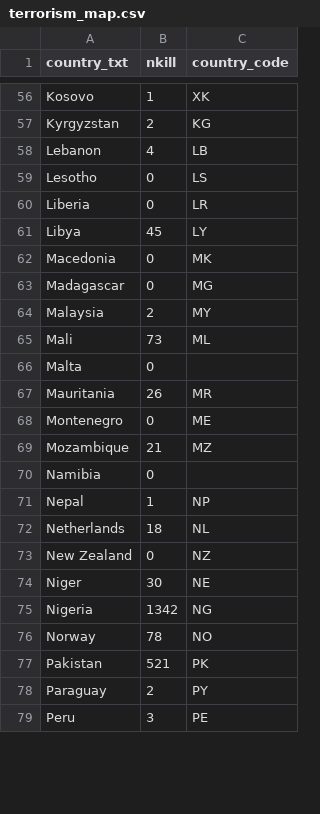
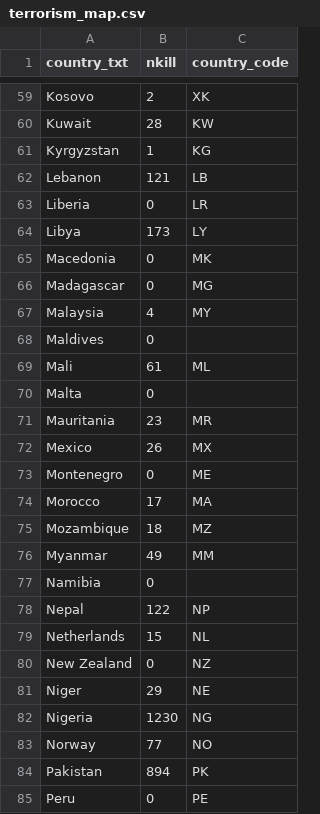
Before and after one commit to marco2012/GlobalTerrorism, a CSV file: static/data/terrorism_map.csv, drawn as a sheet; only a part is shown, gaps mark what is left out; removed rows and columns are numbered as before the commit, all else as after; the diff covers the shown part only; the diff names each change by its address in the sheet, - before the commit and + after, or states it on an @@ line.

```diff
--- a/static/data/terrorism_map.csv
+++ b/static/data/terrorism_map.csv
-B59 (nkill): 1
+B59 (nkill): 2
+row 60: Kuwait | 28 | KW
-B61 (nkill): 2
+B61 (nkill): 1
-B62 (nkill): 4
+B62 (nkill): 121
-row 59: Lesotho | 0 | LS
-B64 (nkill): 45
+B64 (nkill): 173
-B67 (nkill): 2
+B67 (nkill): 4
+row 68: Maldives | 0
-B69 (nkill): 73
+B69 (nkill): 61
-B71 (nkill): 26
+B71 (nkill): 23
+row 72: Mexico | 26 | MX
+row 74: Morocco | 17 | MA
-B75 (nkill): 21
+B75 (nkill): 18
+row 76: Myanmar | 49 | MM
-B78 (nkill): 1
+B78 (nkill): 122
-B79 (nkill): 18
+B79 (nkill): 15
-B81 (nkill): 30
+B81 (nkill): 29
-B82 (nkill): 1342
+B82 (nkill): 1230
-B83 (nkill): 78
+B83 (nkill): 77
-B84 (nkill): 521
+B84 (nkill): 894
-row 78: Paraguay | 2 | PY
-B85 (nkill): 3
+B85 (nkill): 0
```
Also changed, not shown: 11 added rows, 6 removed rows and 54 edited cells elsewhere in this file, static/data/barchart_data.csv, 10 other files.
